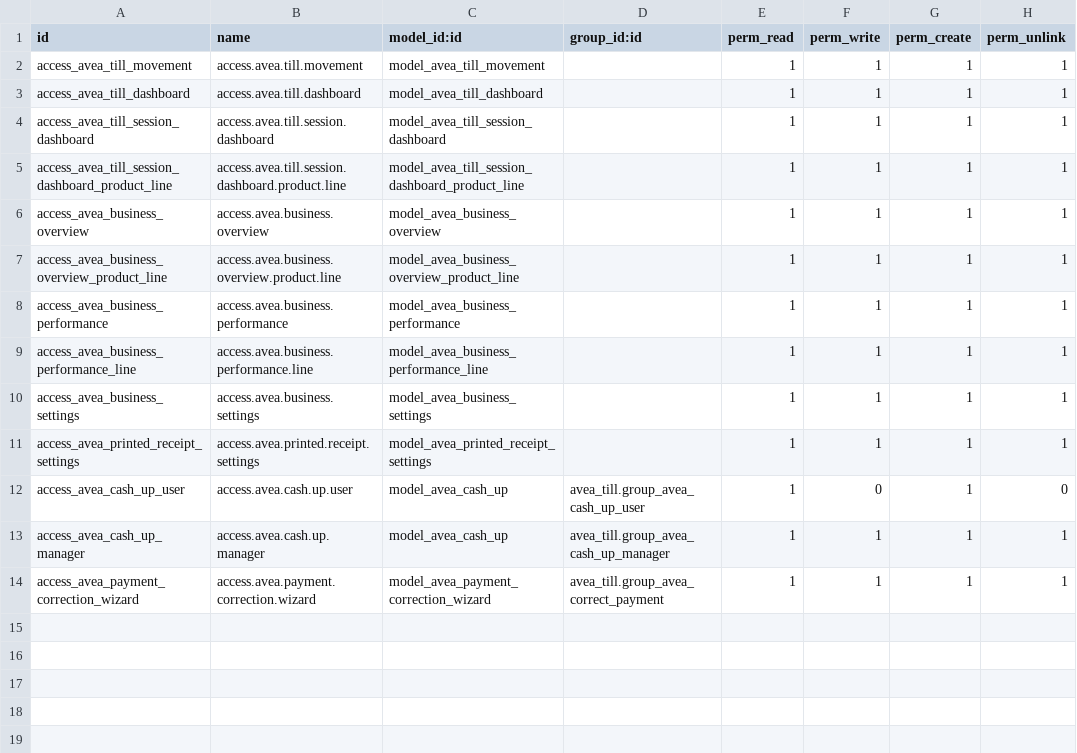
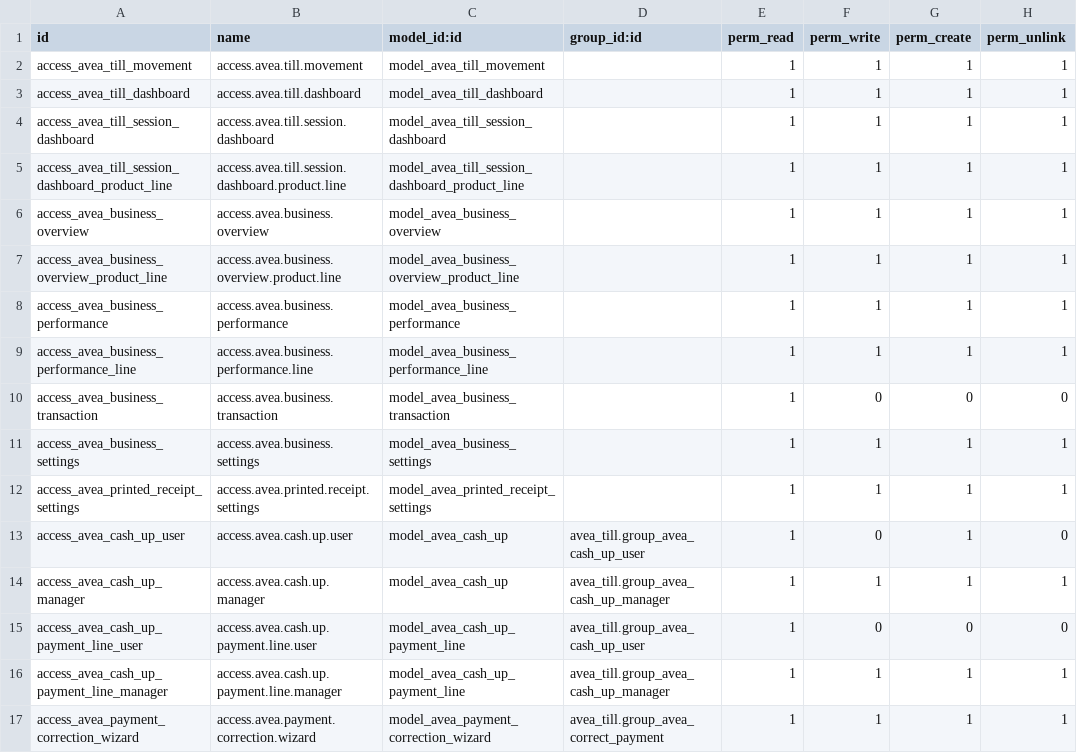
Before and after one commit to diedirk8/avea_till, a CSV file: avea_dashboard/security/till/ir.model.access.csv, drawn as a sheet.

```diff
--- a/avea_dashboard/security/till/ir.model.access.csv
+++ b/avea_dashboard/security/till/ir.model.access.csv
@@ -9,2 +9,3 @@ access_avea_business_performance,access.avea.business.performance,model_avea_bus
 access_avea_business_performance_line,access.avea.business.performance.line,model_avea_business_performance_line,,1,1,1,1
+access_avea_business_transaction,access.avea.business.transaction,model_avea_business_transaction,,1,0,0,0
 access_avea_business_settings,access.avea.business.settings,model_avea_business_settings,,1,1,1,1
@@ -13,2 +14,4 @@ access_avea_cash_up_user,access.avea.cash.up.user,model_avea_cash_up,avea_till.g
 access_avea_cash_up_manager,access.avea.cash.up.manager,model_avea_cash_up,avea_till.group_avea_cash_up_manager,1,1,1,1
+access_avea_cash_up_payment_line_user,access.avea.cash.up.payment.line.user,model_avea_cash_up_payment_line,avea_till.group_avea_cash_up_user,1,0,0,0
+access_avea_cash_up_payment_line_manager,access.avea.cash.up.payment.line.manager,model_avea_cash_up_payment_line,avea_till.group_avea_cash_up_manager,1,1,1,1
 access_avea_payment_correction_wizard,access.avea.payment.correction.wizard,model_avea_payment_correction_wizard,avea_till.group_avea_correct_payment,1,1,1,1
```
Also changed, not shown: 47 other files.
